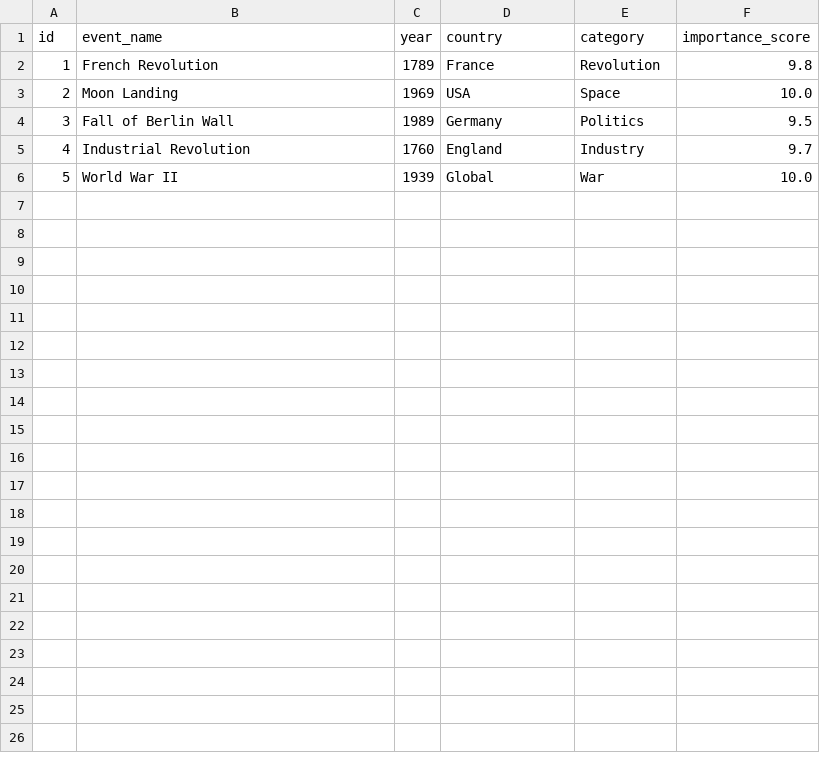
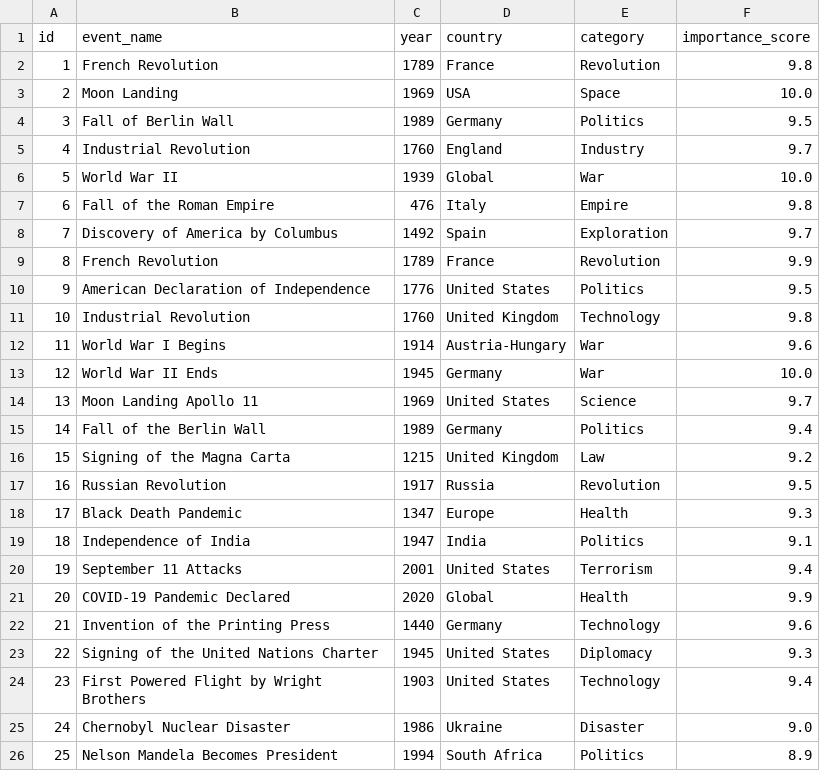
Before and after one commit to ssabogall/PipelineBigDataAWS, a CSV file: video-games-bigdata/data/processed/historical_events.csv, drawn as a sheet.

```diff
--- a/video-games-bigdata/data/processed/historical_events.csv
+++ b/video-games-bigdata/data/processed/historical_events.csv
@@ -6 +6,21 @@ id,event_name,year,country,category,importance_score
 5,World War II,1939,Global,War,10.0
+6,Fall of the Roman Empire,476,Italy,Empire,9.8
+7,Discovery of America by Columbus,1492,Spain,Exploration,9.7
+8,French Revolution,1789,France,Revolution,9.9
+9,American Declaration of Independence,1776,United States,Politics,9.5
+10,Industrial Revolution,1760,United Kingdom,Technology,9.8
+11,World War I Begins,1914,Austria-Hungary,War,9.6
+12,World War II Ends,1945,Germany,War,10.0
+13,Moon Landing Apollo 11,1969,United States,Science,9.7
+14,Fall of the Berlin Wall,1989,Germany,Politics,9.4
+15,Signing of the Magna Carta,1215,United Kingdom,Law,9.2
+16,Russian Revolution,1917,Russia,Revolution,9.5
+17,Black Death Pandemic,1347,Europe,Health,9.3
+18,Independence of India,1947,India,Politics,9.1
+19,September 11 Attacks,2001,United States,Terrorism,9.4
+20,COVID-19 Pandemic Declared,2020,Global,Health,9.9
+21,Invention of the Printing Press,1440,Germany,Technology,9.6
+22,Signing of the United Nations Charter,1945,United States,Diplomacy,9.3
+23,First Powered Flight by Wright Brothers,1903,United States,Technology,9.4
+24,Chernobyl Nuclear Disaster,1986,Ukraine,Disaster,9.0
+25,Nelson Mandela Becomes President,1994,South Africa,Politics,8.9
```
Also changed, not shown: 3 other files.
